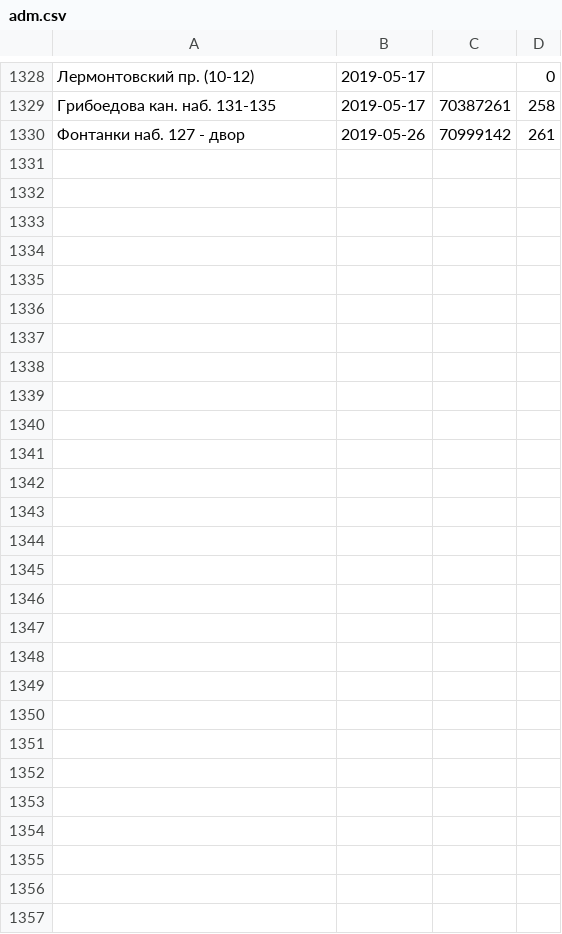
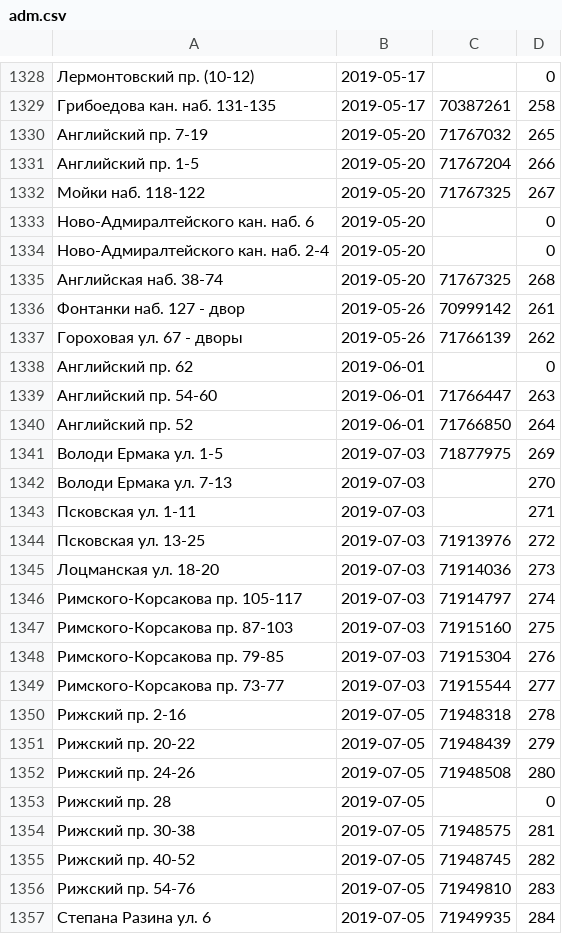
Before and after one commit to AntonKhorev/oplofk, a CSV file: adm.csv, drawn as a sheet; only a part is shown, gaps mark what is left out.

```diff
--- a/adm.csv
+++ b/adm.csv
@@ -1329,2 +1329,29 @@
 Грибоедова кан. наб. 131-135;2019-05-17;70387261;258
+Английский пр. 7-19;2019-05-20;71767032;265
+Английский пр. 1-5;2019-05-20;71767204;266
+Мойки наб. 118-122;2019-05-20;71767325;267
+Ново-Адмиралтейского кан. наб. 6;2019-05-20;;0
+Ново-Адмиралтейского кан. наб. 2-4;2019-05-20;;0
+Английская наб. 38-74;2019-05-20;71767325;268
 Фонтанки наб. 127 - двор;2019-05-26;70999142;261
+Гороховая ул. 67 - дворы;2019-05-26;71766139;262
+Английский пр. 62;2019-06-01;;0
+Английский пр. 54-60;2019-06-01;71766447;263
+Английский пр. 52;2019-06-01;71766850;264
+Володи Ермака ул. 1-5;2019-07-03;71877975;269
+Володи Ермака ул. 7-13;2019-07-03;;270
+Псковская ул. 1-11;2019-07-03;;271
+Псковская ул. 13-25;2019-07-03;71913976;272
+Лоцманская ул. 18-20;2019-07-03;71914036;273
+Римского-Корсакова пр. 105-117;2019-07-03;71914797;274
+Римского-Корсакова пр. 87-103;2019-07-03;71915160;275
+Римского-Корсакова пр. 79-85;2019-07-03;71915304;276
+Римского-Корсакова пр. 73-77;2019-07-03;71915544;277
+Рижский пр. 2-16;2019-07-05;71948318;278
+Рижский пр. 20-22;2019-07-05;71948439;279
+Рижский пр. 24-26;2019-07-05;71948508;280
+Рижский пр. 28;2019-07-05;;0
+Рижский пр. 30-38;2019-07-05;71948575;281
+Рижский пр. 40-52;2019-07-05;71948745;282
+Рижский пр. 54-76;2019-07-05;71949810;283
+Степана Разина ул. 6;2019-07-05;71949935;284
```
Also changed, not shown: 24 other files.
